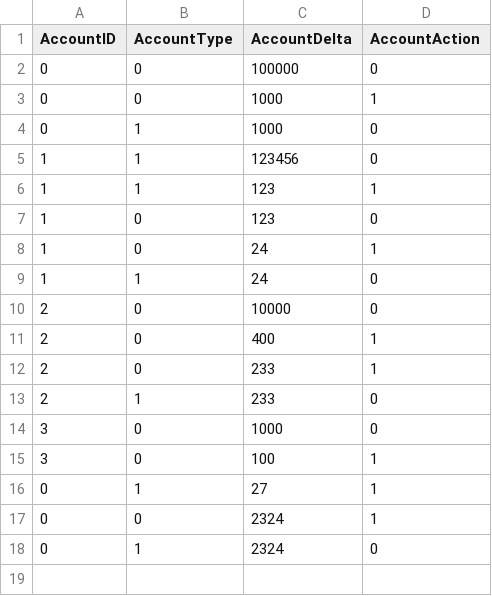
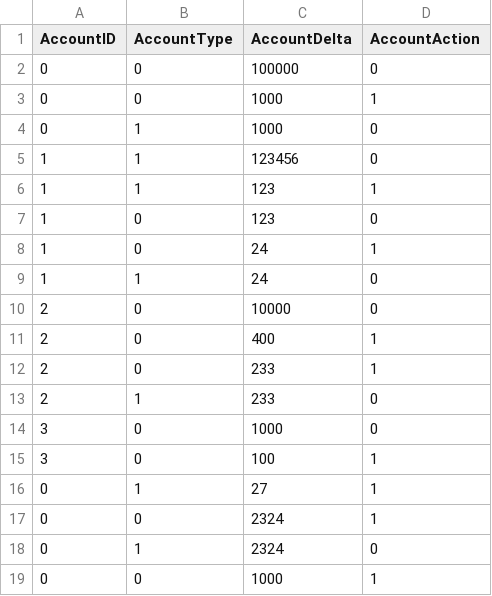
Before and after one commit to aksnell/suncoast-bank, a CSV file: transactions.csv, drawn as a sheet; the diff names each change by its address in the sheet, - before the commit and + after, or states it on an @@ line.

```diff
--- a/transactions.csv
+++ b/transactions.csv
+row 19: 0 | 0 | 1000 | 1
```
Also changed, not shown: 3 other files.
